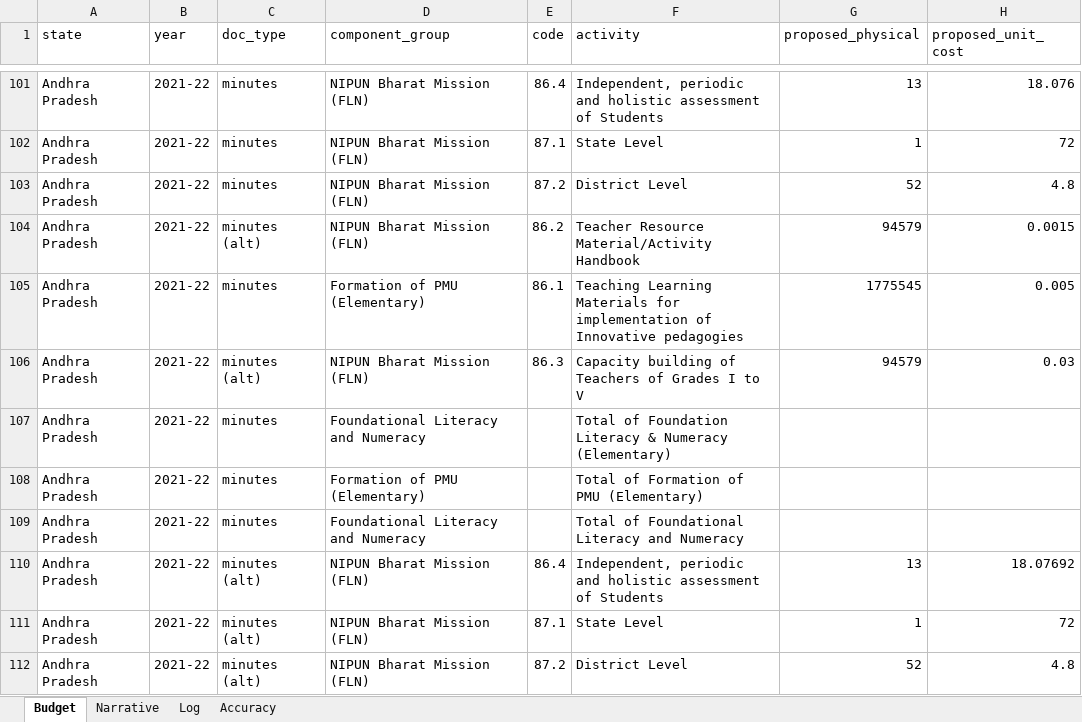
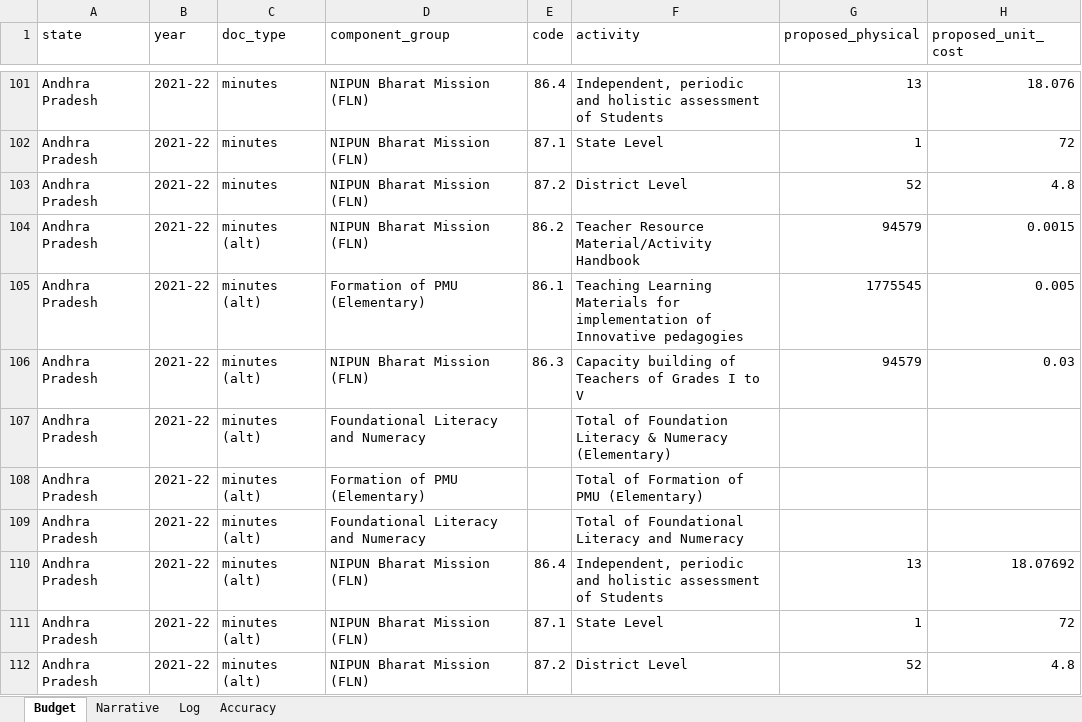
Before and after one commit to gordianknot-legacy/nipun-pab-dashboard, an Excel workbook: NIPUN_Bharat_PAB_master.xlsx, sheet Budget, drawn as a sheet; only a part is shown, gaps mark what is left out; values as stored, in another font and other column widths than the file's, no borders; the diff names each change by its address in the sheet, - before the commit and + after, or states it on an @@ line.

Commit message:
Andhra Pradesh 2021-22 was double counted, -Rs 53.27 Cr
The state published 12121.63 lakh against a printed grand total of
6795.0. Both Andhra-Pradesh_2021-22_minutes.pdf and its
_9001 alt copy are the same 356-page document, and the alt is meant to
fall out of ACT_MIN via the doc_type fallback. It did, for the rows the
original extractor tagged. It did not for the four rows pass2122_data/
AP.py added, because that module's row() helper hardcoded
doc_type='minutes' while make() runs for both files, so the alt copy's
TLM row (5326.6335) entered the national total on top of the primary's.

The module's own docstring asserted the alt was excluded, which is what
kept this invisible for eleven months: the claim was true of the file
and false of the rows.

Fixed at source, row() now derives doc_type from the file name, and the
four existing rows are repaired in place through OVERS because the apply
script inserts nothing whose uid already exists.

Andhra Pradesh 2021-22 now sums to 6794.998 from one file against its
printed 6795.0. A sweep for the general class, a row whose source_file
is <base>_NNNN.pdf while <base>.pdf also exists but whose doc_type lacks
'(alt)', returns nothing across the whole workbook, and no state-year
draws on more than one minutes file any more.

BATTERY GREEN, no MISMATCH rows, STALE CONTENT CHECK PASS.

```diff
--- a/NIPUN_Bharat_PAB_master.xlsx (sheet Budget)
+++ b/NIPUN_Bharat_PAB_master.xlsx (sheet Budget)
-C105 (doc_type): minutes
+C105 (doc_type): minutes (alt)
-C107:C109 (doc_type): minutes
+C107:C109 (doc_type): minutes (alt)
```
